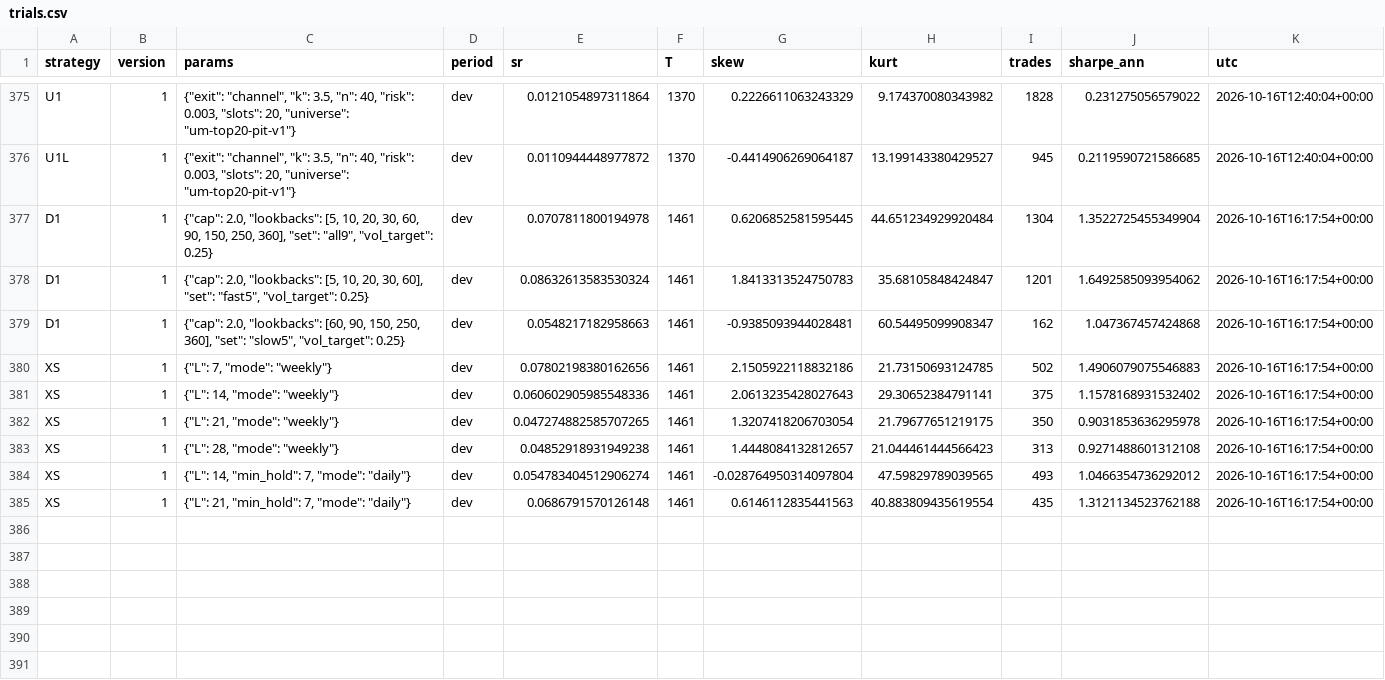
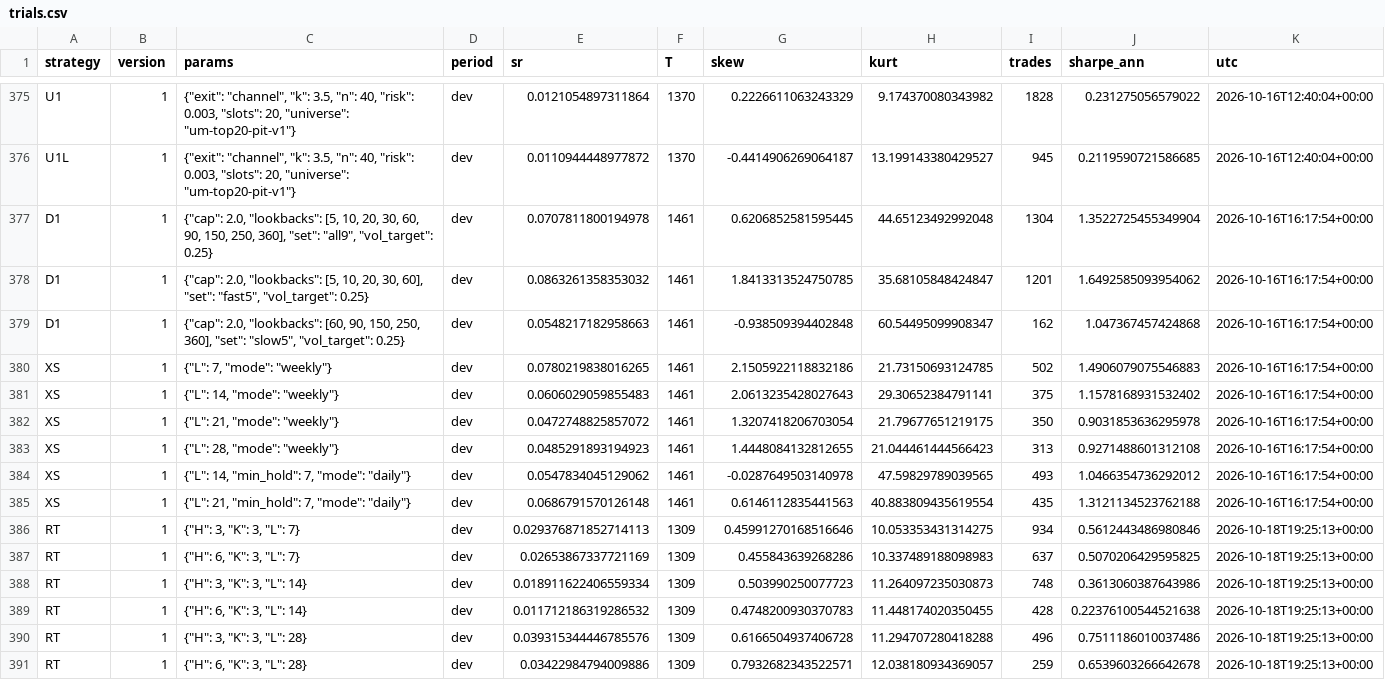
Before and after one commit to wiryaimd/utolian-trade, a CSV file: research/trials.csv, drawn as a sheet; only a part is shown, gaps mark what is left out.

```diff
--- a/research/trials.csv
+++ b/research/trials.csv
@@ -376,10 +376,16 @@ U1,1,"{""exit"": ""channel"", ""k"": 3.5, ""n"": 40, ""risk"": 0.003, ""slots"":
 U1L,1,"{""exit"": ""channel"", ""k"": 3.5, ""n"": 40, ""risk"": 0.003, ""slots"": 20, ""universe"": ""um-top20-pit-v1""}",dev,0.0110944448977872,1370,-0.4414906269064187,13.199143380429527,945,0.2119590721586685,2026-10-16T12:40:04+00:00
-D1,1,"{""cap"": 2.0, ""lookbacks"": [5, 10, 20, 30, 60, 90, 150, 250, 360], ""set"": ""all9"", ""vol_target"": 0.25}",dev,0.0707811800194978,1461,0.6206852581595445,44.651234929920484,1304,1.3522725455349904,2026-10-16T16:17:54+00:00
-D1,1,"{""cap"": 2.0, ""lookbacks"": [5, 10, 20, 30, 60], ""set"": ""fast5"", ""vol_target"": 0.25}",dev,0.08632613583530324,1461,1.8413313524750783,35.68105848424847,1201,1.6492585093954062,2026-10-16T16:17:54+00:00
-D1,1,"{""cap"": 2.0, ""lookbacks"": [60, 90, 150, 250, 360], ""set"": ""slow5"", ""vol_target"": 0.25}",dev,0.0548217182958663,1461,-0.9385093944028481,60.54495099908347,162,1.047367457424868,2026-10-16T16:17:54+00:00
-XS,1,"{""L"": 7, ""mode"": ""weekly""}",dev,0.07802198380162656,1461,2.1505922118832186,21.73150693124785,502,1.4906079075546883,2026-10-16T16:17:54+00:00
-XS,1,"{""L"": 14, ""mode"": ""weekly""}",dev,0.060602905985548336,1461,2.0613235428027643,29.30652384791141,375,1.1578168931532402,2026-10-16T16:17:54+00:00
-XS,1,"{""L"": 21, ""mode"": ""weekly""}",dev,0.047274882585707265,1461,1.3207418206703054,21.79677651219175,350,0.9031853636295978,2026-10-16T16:17:54+00:00
-XS,1,"{""L"": 28, ""mode"": ""weekly""}",dev,0.04852918931949238,1461,1.4448084132812657,21.044461444566423,313,0.9271488601312108,2026-10-16T16:17:54+00:00
-XS,1,"{""L"": 14, ""min_hold"": 7, ""mode"": ""daily""}",dev,0.054783404512906274,1461,-0.028764950314097804,47.59829789039565,493,1.0466354736292012,2026-10-16T16:17:54+00:00
+D1,1,"{""cap"": 2.0, ""lookbacks"": [5, 10, 20, 30, 60, 90, 150, 250, 360], ""set"": ""all9"", ""vol_target"": 0.25}",dev,0.0707811800194978,1461,0.6206852581595445,44.65123492992048,1304,1.3522725455349904,2026-10-16T16:17:54+00:00
+D1,1,"{""cap"": 2.0, ""lookbacks"": [5, 10, 20, 30, 60], ""set"": ""fast5"", ""vol_target"": 0.25}",dev,0.0863261358353032,1461,1.8413313524750785,35.68105848424847,1201,1.6492585093954062,2026-10-16T16:17:54+00:00
+D1,1,"{""cap"": 2.0, ""lookbacks"": [60, 90, 150, 250, 360], ""set"": ""slow5"", ""vol_target"": 0.25}",dev,0.0548217182958663,1461,-0.938509394402848,60.54495099908347,162,1.047367457424868,2026-10-16T16:17:54+00:00
+XS,1,"{""L"": 7, ""mode"": ""weekly""}",dev,0.0780219838016265,1461,2.1505922118832186,21.73150693124785,502,1.4906079075546883,2026-10-16T16:17:54+00:00
+XS,1,"{""L"": 14, ""mode"": ""weekly""}",dev,0.0606029059855483,1461,2.0613235428027643,29.30652384791141,375,1.1578168931532402,2026-10-16T16:17:54+00:00
+XS,1,"{""L"": 21, ""mode"": ""weekly""}",dev,0.0472748825857072,1461,1.3207418206703054,21.79677651219175,350,0.9031853636295978,2026-10-16T16:17:54+00:00
+XS,1,"{""L"": 28, ""mode"": ""weekly""}",dev,0.0485291893194923,1461,1.4448084132812655,21.044461444566423,313,0.9271488601312108,2026-10-16T16:17:54+00:00
+XS,1,"{""L"": 14, ""min_hold"": 7, ""mode"": ""daily""}",dev,0.0547834045129062,1461,-0.0287649503140978,47.59829789039565,493,1.0466354736292012,2026-10-16T16:17:54+00:00
 XS,1,"{""L"": 21, ""min_hold"": 7, ""mode"": ""daily""}",dev,0.0686791570126148,1461,0.6146112835441563,40.883809435619554,435,1.3121134523762188,2026-10-16T16:17:54+00:00
+RT,1,"{""H"": 3, ""K"": 3, ""L"": 7}",dev,0.029376871852714113,1309,0.45991270168516646,10.053353431314275,934,0.5612443486980846,2026-10-18T19:25:13+00:00
+RT,1,"{""H"": 6, ""K"": 3, ""L"": 7}",dev,0.02653867337721169,1309,0.455843639268286,10.337489188098983,637,0.5070206429595825,2026-10-18T19:25:13+00:00
+RT,1,"{""H"": 3, ""K"": 3, ""L"": 14}",dev,0.018911622406559334,1309,0.503990250077723,11.264097235030873,748,0.3613060387643986,2026-10-18T19:25:13+00:00
+RT,1,"{""H"": 6, ""K"": 3, ""L"": 14}",dev,0.011712186319286532,1309,0.4748200930370783,11.448174020350455,428,0.22376100544521638,2026-10-18T19:25:13+00:00
+RT,1,"{""H"": 3, ""K"": 3, ""L"": 28}",dev,0.039315344446785576,1309,0.6166504937406728,11.294707280418288,496,0.7511186010037486,2026-10-18T19:25:13+00:00
+RT,1,"{""H"": 6, ""K"": 3, ""L"": 28}",dev,0.03422984794009886,1309,0.7932682343522571,12.038180934369057,259,0.6539603266642678,2026-10-18T19:25:13+00:00
```
Also changed, not shown: 14 other files.
